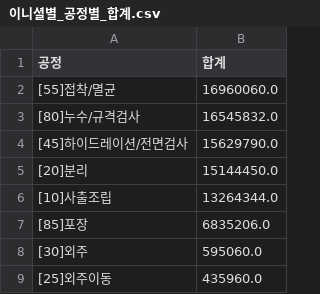
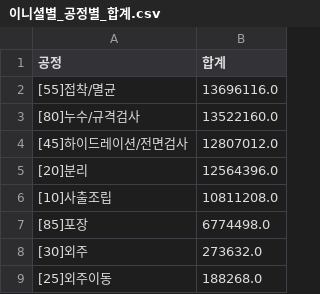
Before and after one commit to interojo-160907/s-prod-demand, a CSV file: out/이니셜별_공정별_합계.csv, drawn as a sheet.

```diff
--- a/out/이니셜별_공정별_합계.csv
+++ b/out/이니셜별_공정별_합계.csv
@@ -1,9 +1,9 @@
 공정,합계
-[55]접착/멸균,16960060.0
-[80]누수/규격검사,16545832.0
-[45]하이드레이션/전면검사,15629790.0
-[20]분리,15144450.0
-[10]사출조립,13264344.0
-[85]포장,6835206.0
-[30]외주,595060.0
-[25]외주이동,435960.0
+[55]접착/멸균,13696116.0
+[80]누수/규격검사,13522160.0
+[45]하이드레이션/전면검사,12807012.0
+[20]분리,12564396.0
+[10]사출조립,10811208.0
+[85]포장,6774498.0
+[30]외주,273632.0
+[25]외주이동,188268.0
```
Also changed, not shown: out/생산실적_공정별_일별양품.csv, out/설비별_공정_계획수량.csv, 6 other files.
